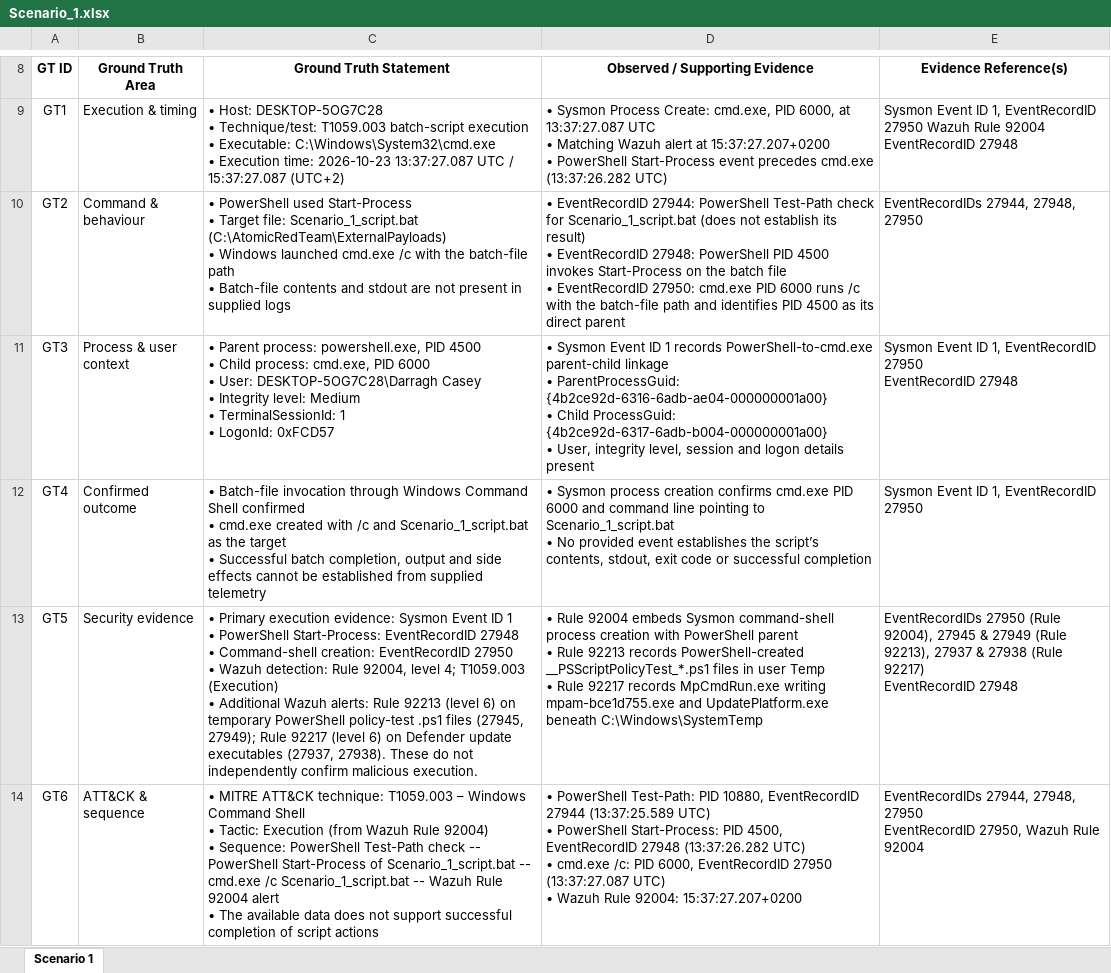
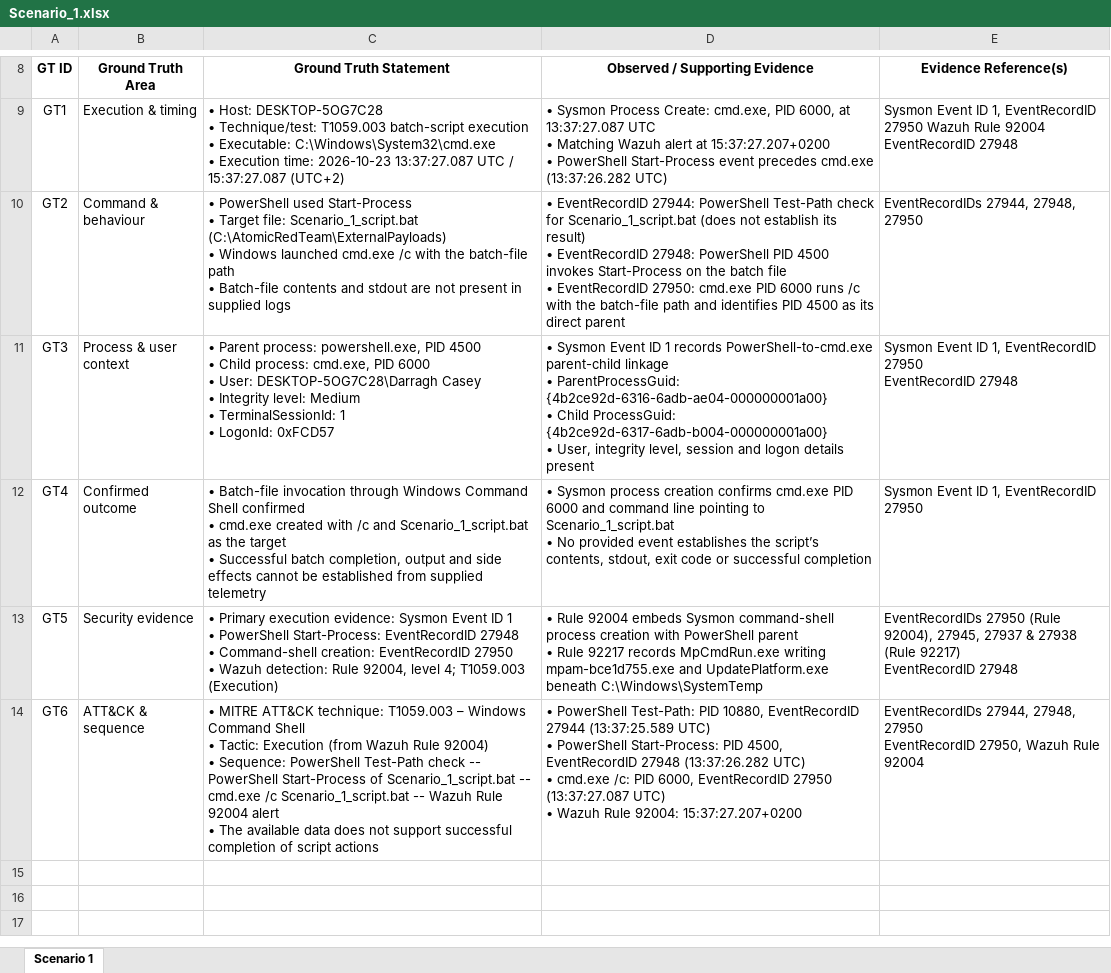
Before and after one commit to DC24ACA/applied-research-project, an Excel workbook: Applied-Research Project/05-Implementation/02_Atomic_Red_Teams_Attack_Scenarios/01_T1059.003_Windows_Command_Shell/02_Ground_Truth/Scenario_1.xlsx, sheet Scenario 1, drawn as a sheet; only a part is shown, gaps mark what is left out; values as stored, in another font and other column widths than the file's, no borders; ↵ is a line break in a cell; the diff names each change by its address in the sheet, - before the commit and + after, or states it on an @@ line.

Commit message:
Prompt tweak and Ground truth refined

```diff
--- a/Applied-Research Project/05-Implementation/02_Atomic_Red_Teams_Attack_Scenarios/01_T1059.003_Windows_Command_Shell/02_Ground_Truth/Scenario_1.xlsx (sheet Scenario 1)
+++ b/Applied-Research Project/05-Implementation/02_Atomic_Red_Teams_Attack_Scenarios/01_T1059.003_Windows_Command_Shell/02_Ground_Truth/Scenario_1.xlsx (sheet Scenario 1)
-C13 (Ground Truth Statement): …T1059.003 (Execution) ↵ • Additional Wazuh alerts: Rule 92213 (level 6) on temporary PowerShell policy-test .ps1 files (27945, 27949); Rule 92217 (level 6) on Defender update executables (27937, 27938). These do not independently confirm malicious execution.
+C13 (Ground Truth Statement): …T1059.003 (Execution)
-D13 (Observed / Supporting Evidence): …• Rule 92213 records PowerShell-created __PSScriptPolicyTest_*.ps1 files in user Temp ↵ • Rule 92217 records…
+D13 (Observed / Supporting Evidence): …• Rule 92217 records…
-E13 (Evidence Reference(s)): …(Rule 92004), 27945 & 27949 (Rule 92213), 27937 &…
+E13 (Evidence Reference(s)): …(Rule 92004), 27945, 27937 &…
```
Also changed, not shown: 3 other files.
